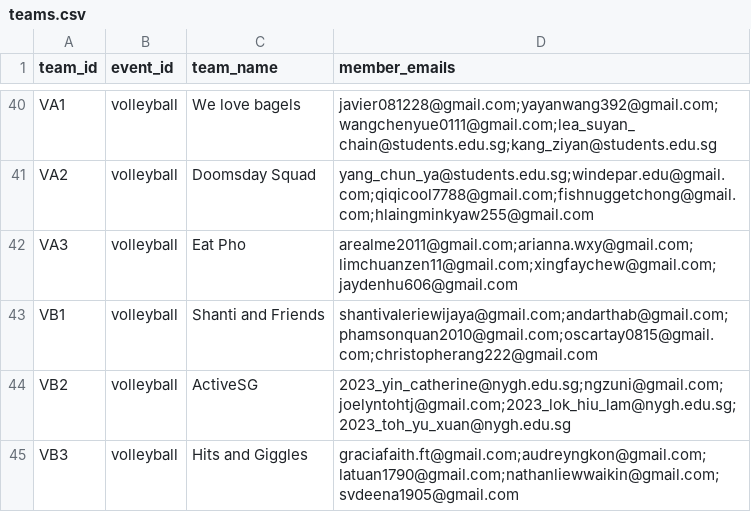
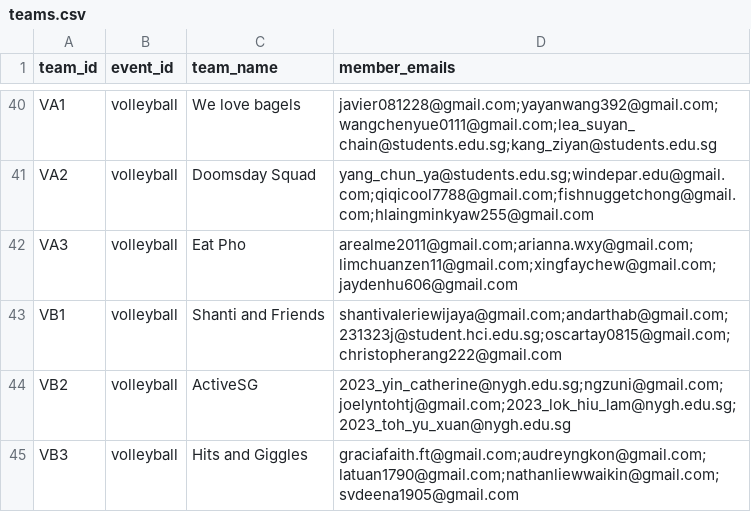
Before and after one commit to HY-Yap/hcibs-sportsfiesta, a CSV file: data/teams.csv, drawn as a sheet; only a part is shown, gaps mark what is left out.

```diff
--- a/data/teams.csv
+++ b/data/teams.csv
@@ -42,3 +42,3 @@ VA2,volleyball,Doomsday Squad,yang_chun_ya@students.edu.sg;windepar.edu@gmail.co
 VA3,volleyball,Eat Pho,arealme2011@gmail.com;arianna.wxy@gmail.com;limchuanzen11@gmail.com;xingfaychew@gmail.com;jaydenhu606@gmail.com
-VB1,volleyball,Shanti and Friends,shantivaleriewijaya@gmail.com;andarthab@gmail.com;phamsonquan2010@gmail.com;oscartay0815@gmail.com;christopherang222@gmail.com
+VB1,volleyball,Shanti and Friends,shantivaleriewijaya@gmail.com;andarthab@gmail.com;231323j@student.hci.edu.sg;oscartay0815@gmail.com;christopherang222@gmail.com
 VB2,volleyball,ActiveSG,2023_yin_catherine@nygh.edu.sg;ngzuni@gmail.com;joelyntohtj@gmail.com;2023_lok_hiu_lam@nygh.edu.sg;2023_toh_yu_xuan@nygh.edu.sg
```
Also changed, not shown: data/matches.csv, 3 other files.
